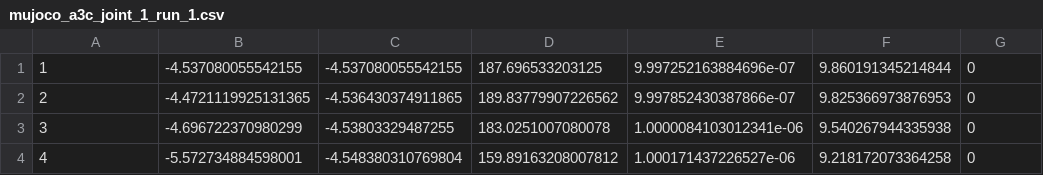
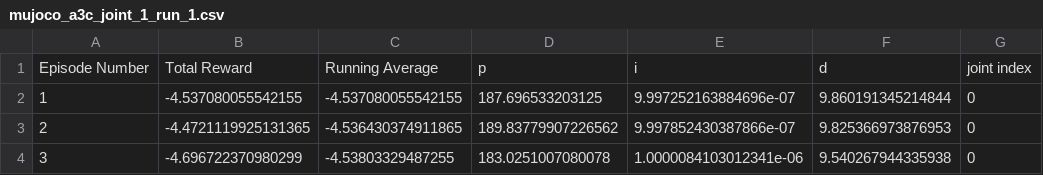
Before and after one commit to vedran97/a3c_mujoco, a CSV file: assets/mujoco_a3c_joint_1_run_1.csv, drawn as a sheet; only a part is shown; the shorter side is filled out with more unchanged rows; the diff names each change by its address in the sheet, - before the commit and + after, or states it on an @@ line.

```diff
--- a/assets/mujoco_a3c_joint_1_run_1.csv
+++ b/assets/mujoco_a3c_joint_1_run_1.csv
+row 1: Episode Number | Total Reward | Running Average | p | i | d | joint index
```
Also changed, not shown: assets/mujoco_a3c_joint_1_run_4.csv, 10 other files.
